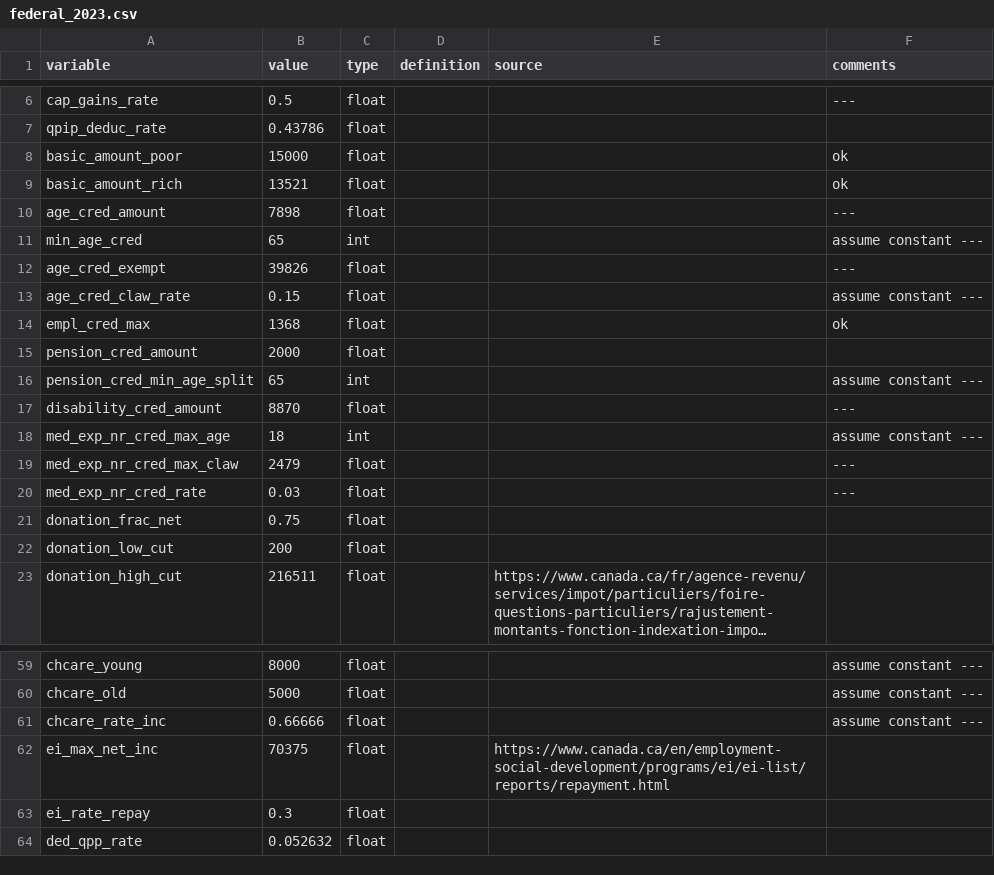
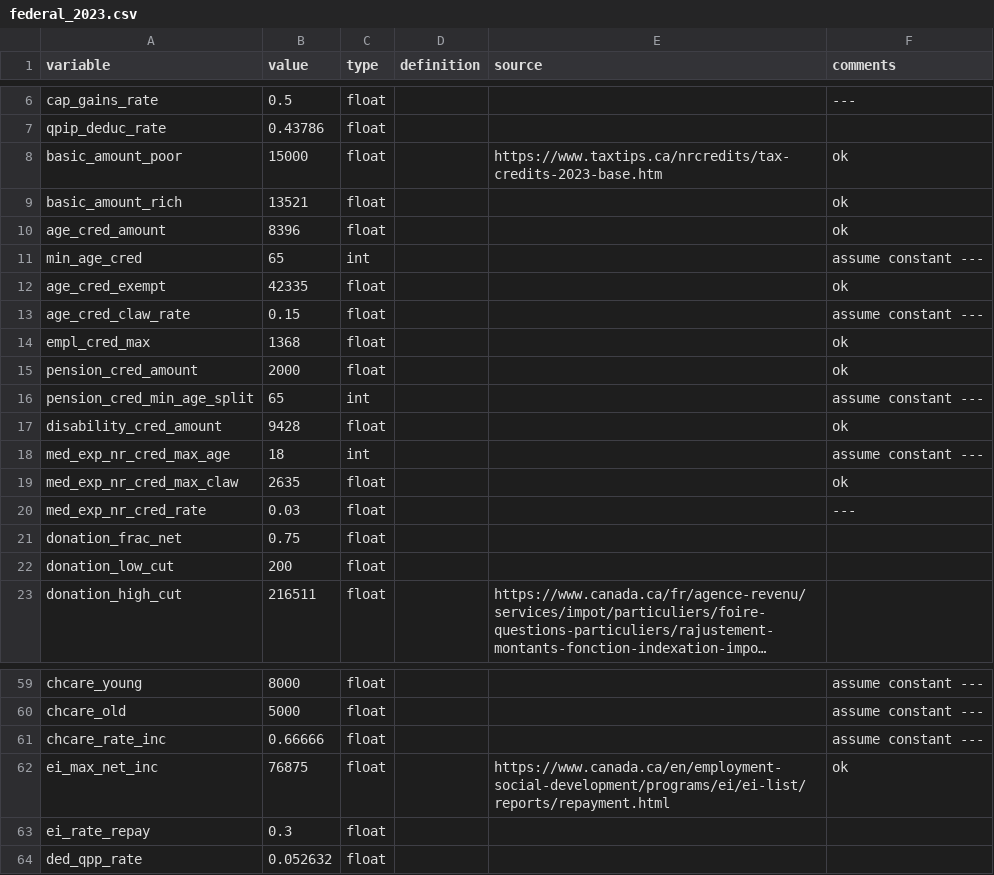
Before and after one commit to CREEi-models/srd, a CSV file: srd/federal/params/federal_2023.csv, drawn as a sheet; only a part is shown, gaps mark what is left out; long unchanged cells end in ….

Commit message:
update_federal_2023

```diff
--- a/srd/federal/params/federal_2023.csv
+++ b/srd/federal/params/federal_2023.csv
@@ -7,14 +7,14 @@ cap_gains_rate;0.5;float;;; ---
 qpip_deduc_rate;0.43786;float;;;
-basic_amount_poor;15000;float;;; ok
+basic_amount_poor;15000;float;;https://www.taxtips.ca/nrcredits/tax-credits-2023-base.htm; ok
 basic_amount_rich;13521;float;;; ok
-age_cred_amount;7898;float;;; ---
+age_cred_amount;8396;float;;; ok
 min_age_cred;65;int;;; assume constant ---
-age_cred_exempt;39826;float;;; ---
+age_cred_exempt;42335;float;;; ok
 age_cred_claw_rate;0.15;float;;; assume constant ---
 empl_cred_max;1368;float;;; ok
-pension_cred_amount;2000;float;;;
+pension_cred_amount;2000;float;;; ok
 pension_cred_min_age_split;65;int;;; assume constant ---
-disability_cred_amount;8870;float;;; ---
+disability_cred_amount;9428;float;;; ok
 med_exp_nr_cred_max_age;18;int;;; assume constant ---
-med_exp_nr_cred_max_claw;2479;float;;; ---
+med_exp_nr_cred_max_claw;2635;float;;; ok
 med_exp_nr_cred_rate;0.03;float;;; ---
@@ -61,3 +61,3 @@ chcare_old;5000;float;;; assume constant ---
 chcare_rate_inc;0.66666;float;;; assume constant ---
-ei_max_net_inc;70375;float;;https://www.canada.ca/en/employment-social-development/programs/ei/ei-list/reports/repayment.html;
+ei_max_net_inc;76875;float;;https://www.canada.ca/en/employment-social-development/programs/ei/ei-list/reports/repayment.html; ok
 ei_rate_repay;0.3;float;;;
```
